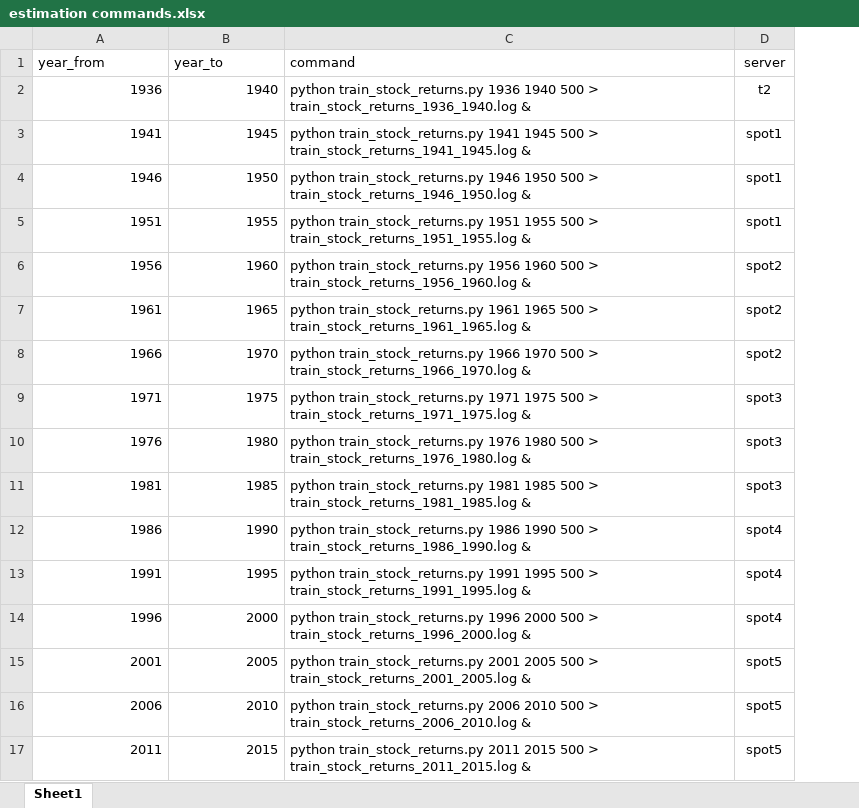
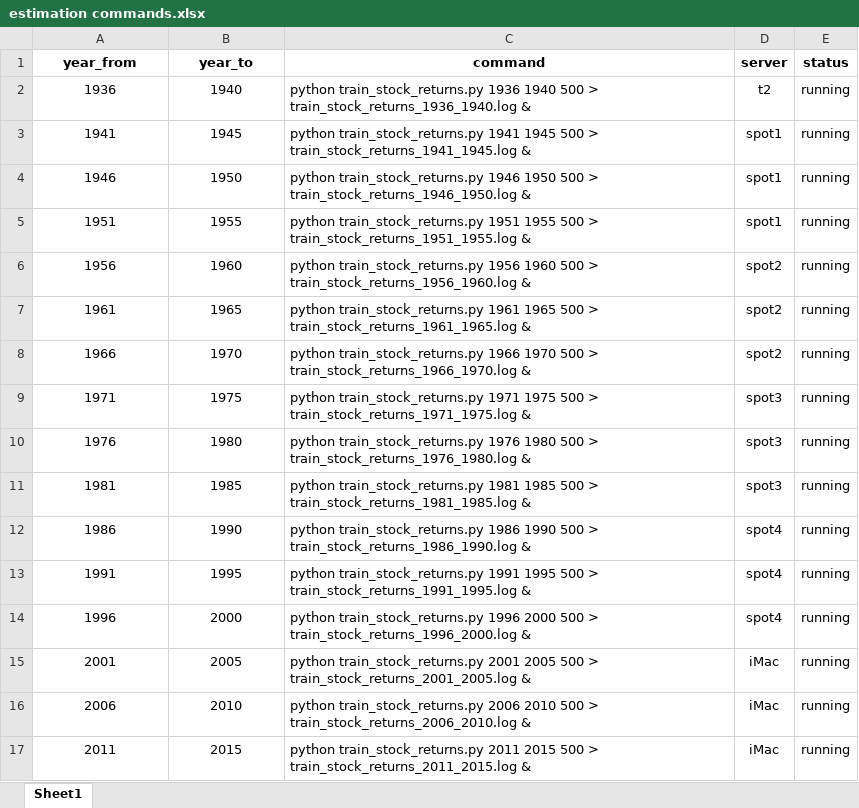
Before and after one commit to dioscuroi/nonlinear_capm_beta, an Excel workbook: estimation/estimation commands.xlsx, sheet Sheet1, drawn as a sheet; values as stored, in another font and other column widths than the file's, no borders; the diff names each change by its address in the sheet, - before the commit and + after, or states it on an @@ line.

Commit message:
update command list
update command list

```diff
--- a/estimation/estimation commands.xlsx (sheet Sheet1)
+++ b/estimation/estimation commands.xlsx (sheet Sheet1)
+column E (status), rows 2-17: all running
-A1:D1 bold: off
+A1:D1 bold: on
-A1:C1 alignment: left
+A1:C1 alignment: center
-A2:B17 alignment: right
+A2:B17 alignment: center
-D15:D17 (server): spot5
+D15:D17 (server): iMac
```
Also changed, not shown: 1 other file.
